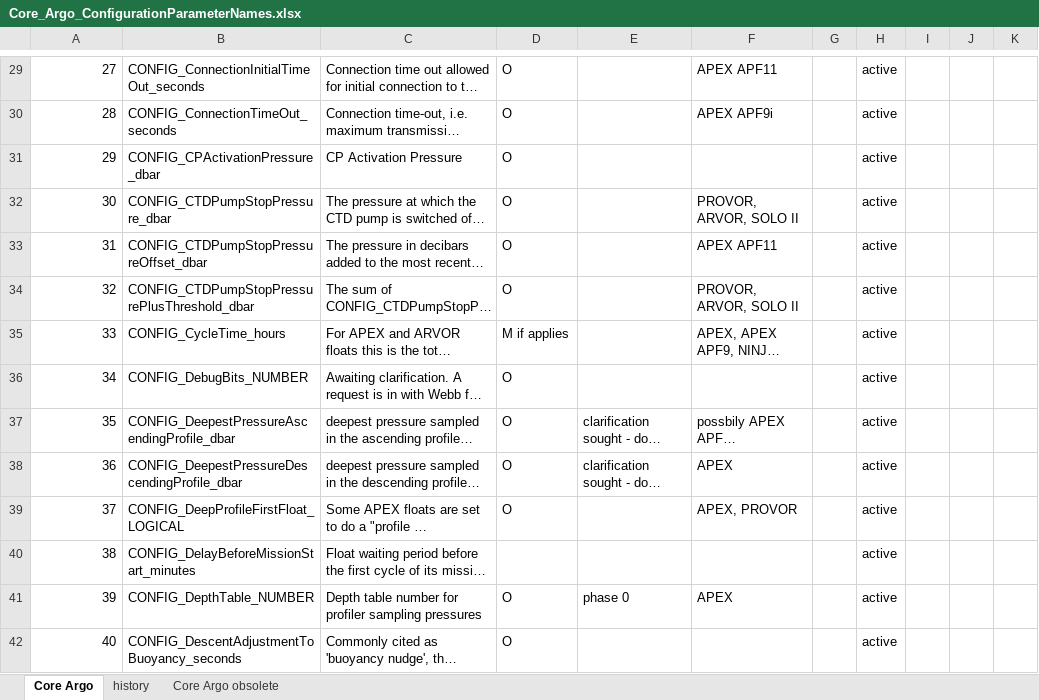
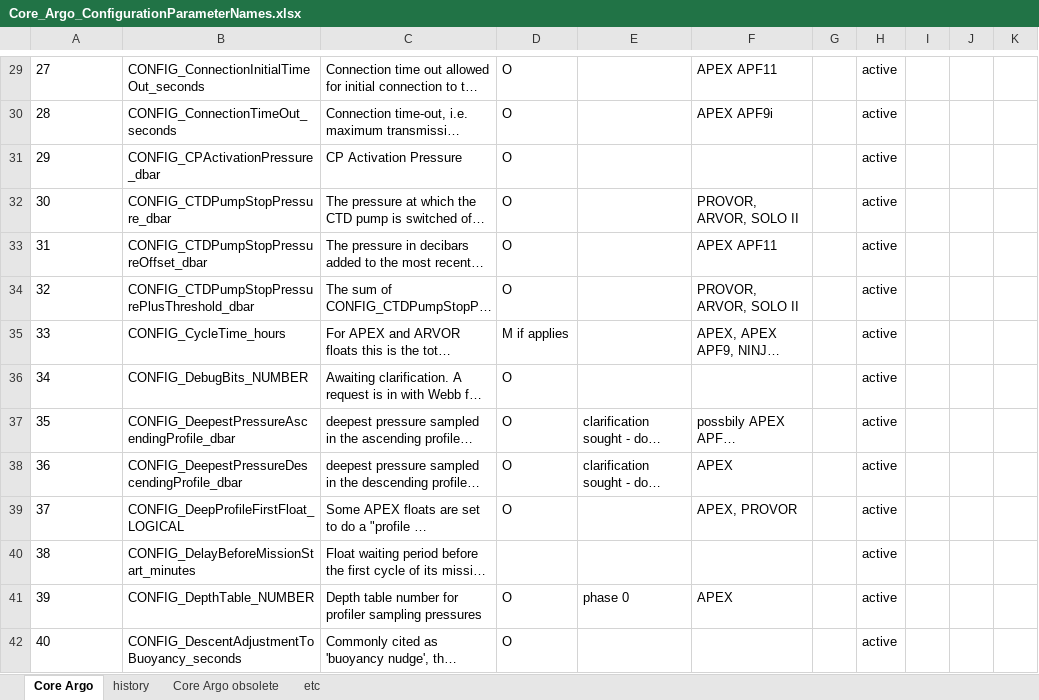
Before and after one commit to euroargodev/Argo-data-management-documents, an Excel workbook: doc/format/Core_Argo_ConfigurationParameterNames.xlsx, sheet Core Argo, drawn as a sheet; only a part is shown, gaps mark what is left out; long unchanged cells end in …; values as stored, in another font and other column widths than the file's, no borders; table styles not drawn; the diff covers the shown part only; the diff names each change by its address in the sheet, - before the commit and + after, or states it on an @@ line.

```diff
--- a/doc/format/Core_Argo_ConfigurationParameterNames.xlsx (sheet Core Argo)
+++ b/doc/format/Core_Argo_ConfigurationParameterNames.xlsx (sheet Core Argo)
+sheet tab: etc
-A29:A42 alignment: right
+A29:A42 alignment: left
```
Also changed, not shown: 40 edited cells and cell formats elsewhere in this sheet, sheet history.
